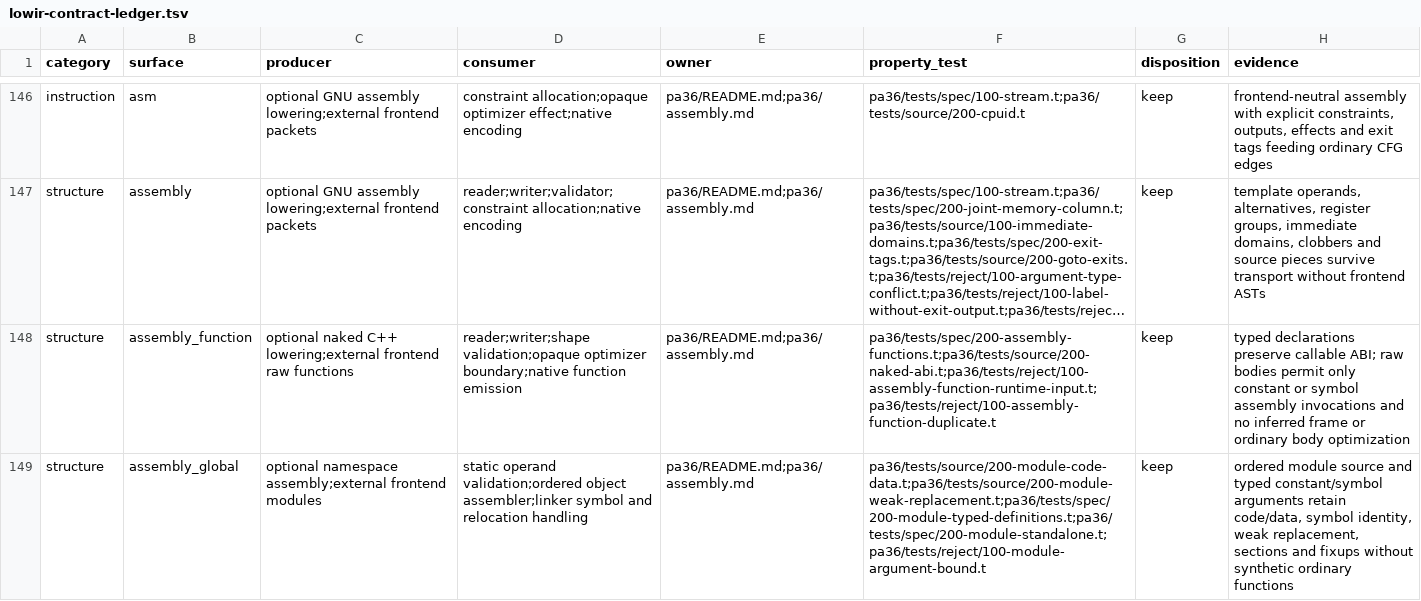
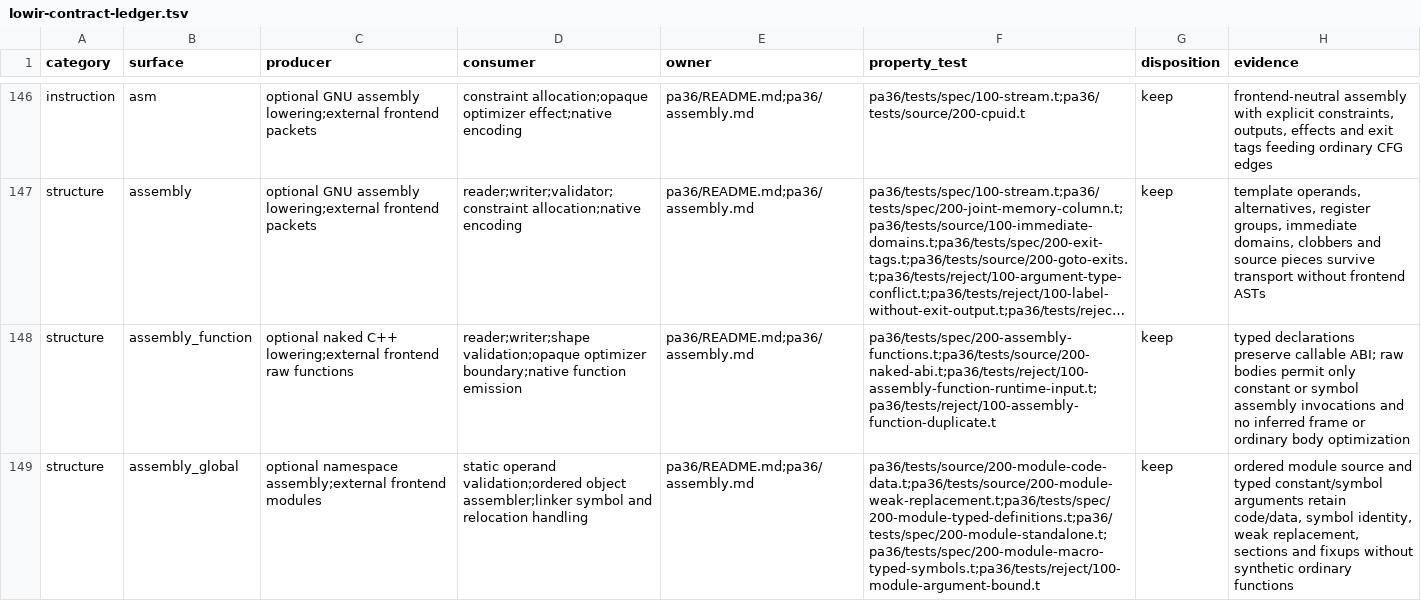
Before and after one commit to vishvananda/cppgm-extended, a TSV file: scripts/architecture/lowir-contract-ledger.tsv, drawn as a sheet; only a part is shown, gaps mark what is left out; long unchanged cells end in …; the diff names each change by its address in the sheet, - before the commit and + after, or states it on an @@ line.

Commit message:
Expand module assembly macros, iteration and conditionals

```diff
--- a/scripts/architecture/lowir-contract-ledger.tsv
+++ b/scripts/architecture/lowir-contract-ledger.tsv
-F149 (property_test): pa36/tests/source/200-module-code-data.t;pa36/tests/source/200-module-weak-replacement.t;pa36/tests/spec/200-module-typed-definitions.t;pa36/tests/spec/200-module-standalone.t;pa36/tests/reject/100-module-argument-bound.t
+F149 (property_test): pa36/tests/source/200-module-code-data.t;pa36/tests/source/200-module-weak-replacement.t;pa36/tests/spec/200-module-typed-definitions.t;pa36/tests/spec/200-module-standalone.t;pa36/tests/spec/200-module-macro-typed-symbols.t;pa36/tests/reject/100-module-argument-bound.t
```
Also changed, not shown: 46 other files.
